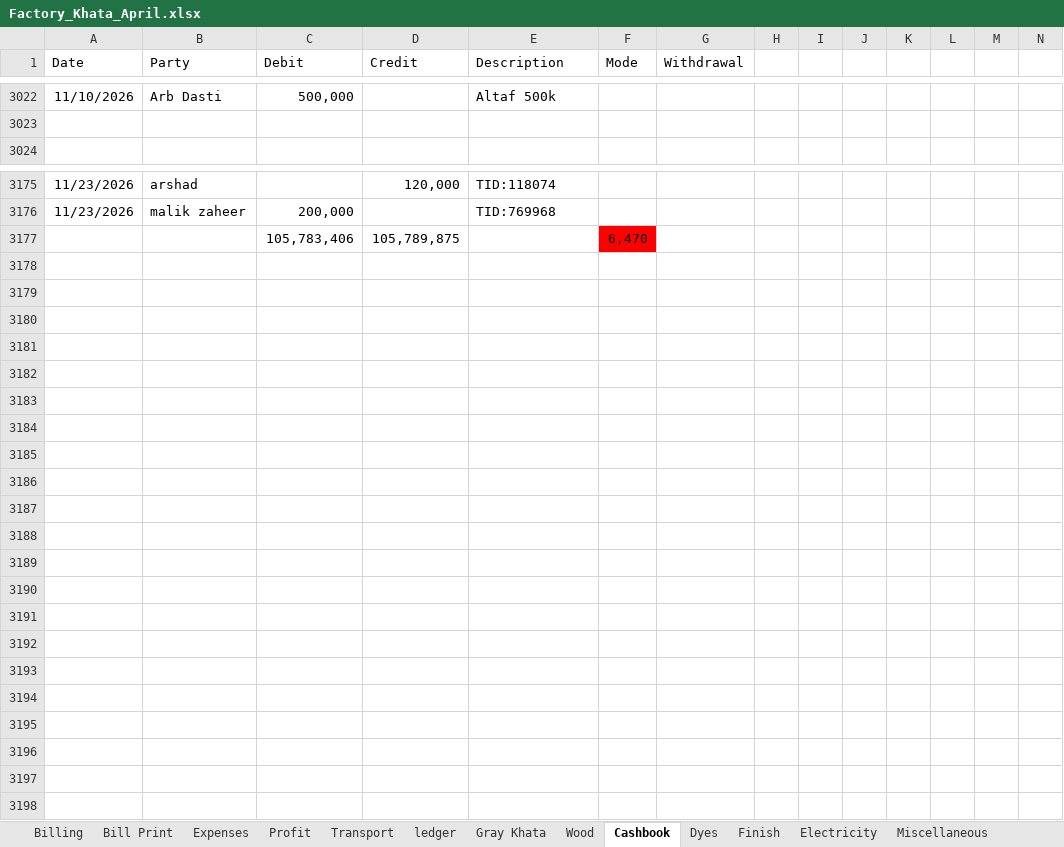
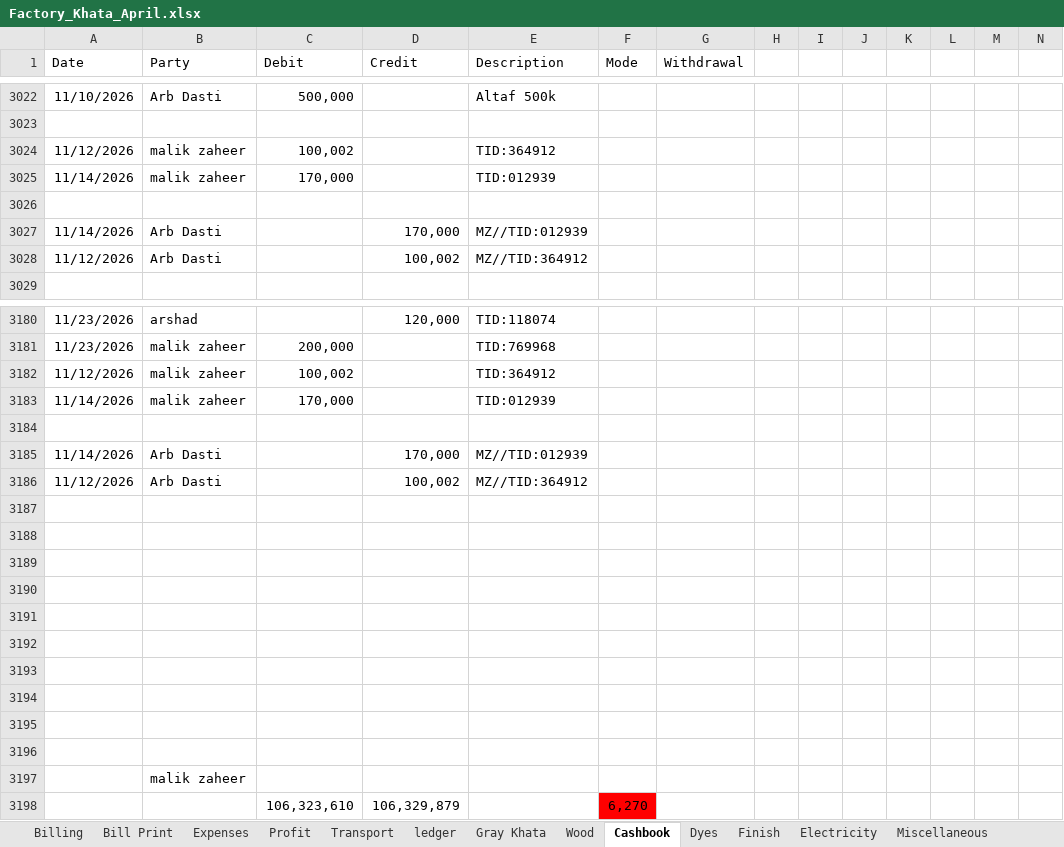
Before and after one commit to omerrazzaq4/Alhamd_April, an Excel workbook: Factory_Khata_April.xlsx, sheet Cashbook, drawn as a sheet; only a part is shown, gaps mark what is left out; values as stored, in another font and other column widths than the file's, no borders; charts and pictures and table styles not drawn; addresses are those after the commit; rows hold the shown columns only; the diff covers the shown part only; the diff names each change by its address in the sheet, - before the commit and + after, or states it on an @@ line.

Commit message:
Add files via upload

```diff
--- a/Factory_Khata_April.xlsx (sheet Cashbook)
+++ b/Factory_Khata_April.xlsx (sheet Cashbook)
+row 3024: 11/12/2026 | malik zaheer | 100,002 |  | TID:364912
+row 3025: 11/14/2026 | malik zaheer | 170,000 |  | TID:012939
+row 3026: (empty)
+row 3027: 11/14/2026 | Arb Dasti |  | 170,000 | MZ//TID:012939
+row 3028: 11/12/2026 | Arb Dasti |  | 100,002 | MZ//TID:364912
+row 3182: 11/12/2026 | malik zaheer | 100,002 |  | TID:364912
+row 3183: 11/14/2026 | malik zaheer | 170,000 |  | TID:012939
-row 3184:  |  | 105,783,406 | 105,789,875 |  | 6,470
+row 3184: (empty)
-F3184 fill: #FF0000
+F3184 fill: none
+row 3185: 11/14/2026 | Arb Dasti |  | 170,000 | MZ//TID:012939
+row 3186: 11/12/2026 | Arb Dasti |  | 100,002 | MZ//TID:364912
+row 3187: (empty)
+row 3188: (empty)
+row 3189: (empty)
+row 3190: (empty)
+row 3191: (empty)
+row 3192: (empty)
+row 3193: (empty)
+row 3194: (empty)
+row 3195: (empty)
+row 3196: (empty)
+row 3197:  | malik zaheer
+row 3198:  |  | 106,323,610 | 106,329,879 |  | 6,270
```
Also changed, not shown: 4 edited cells elsewhere in this sheet, sheet Profit.
